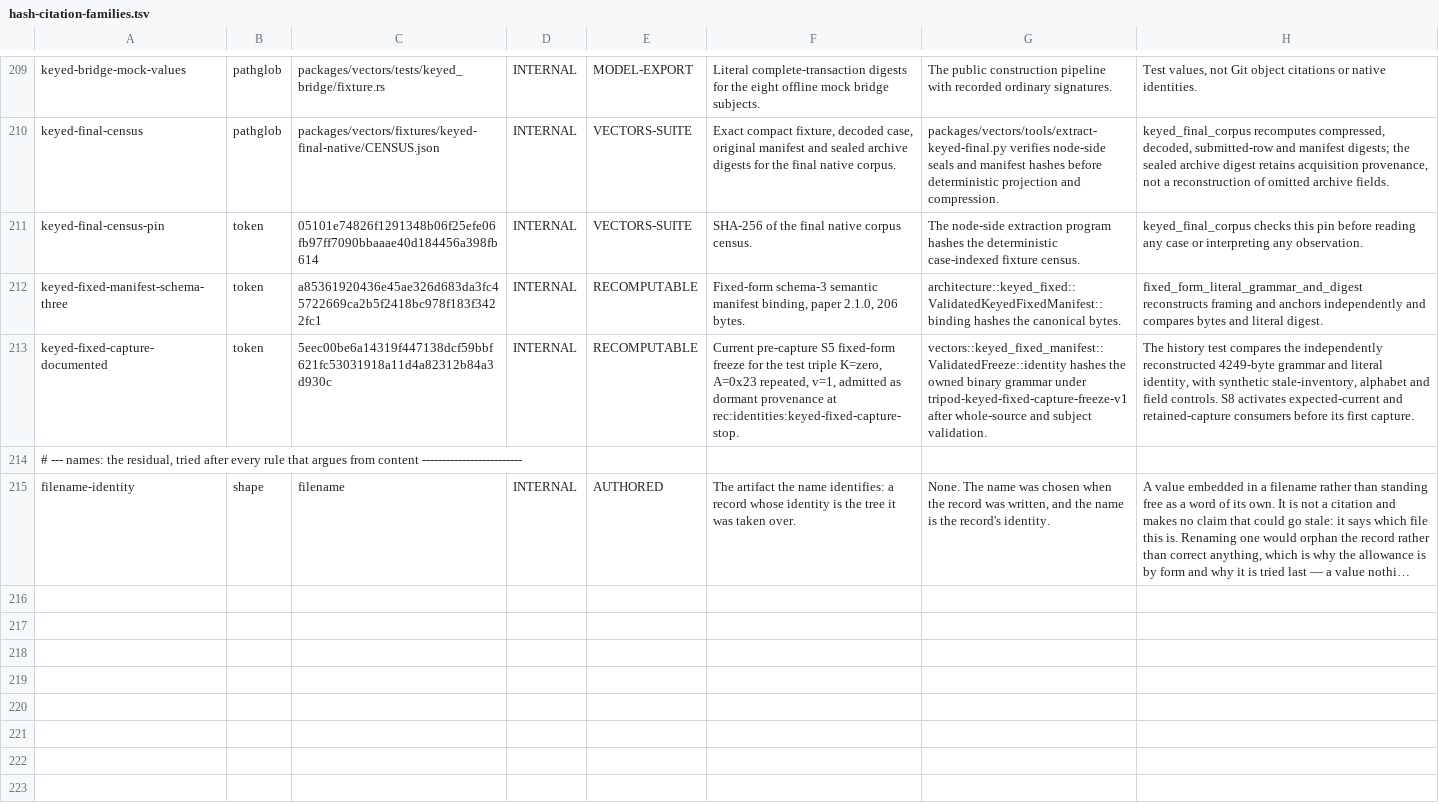
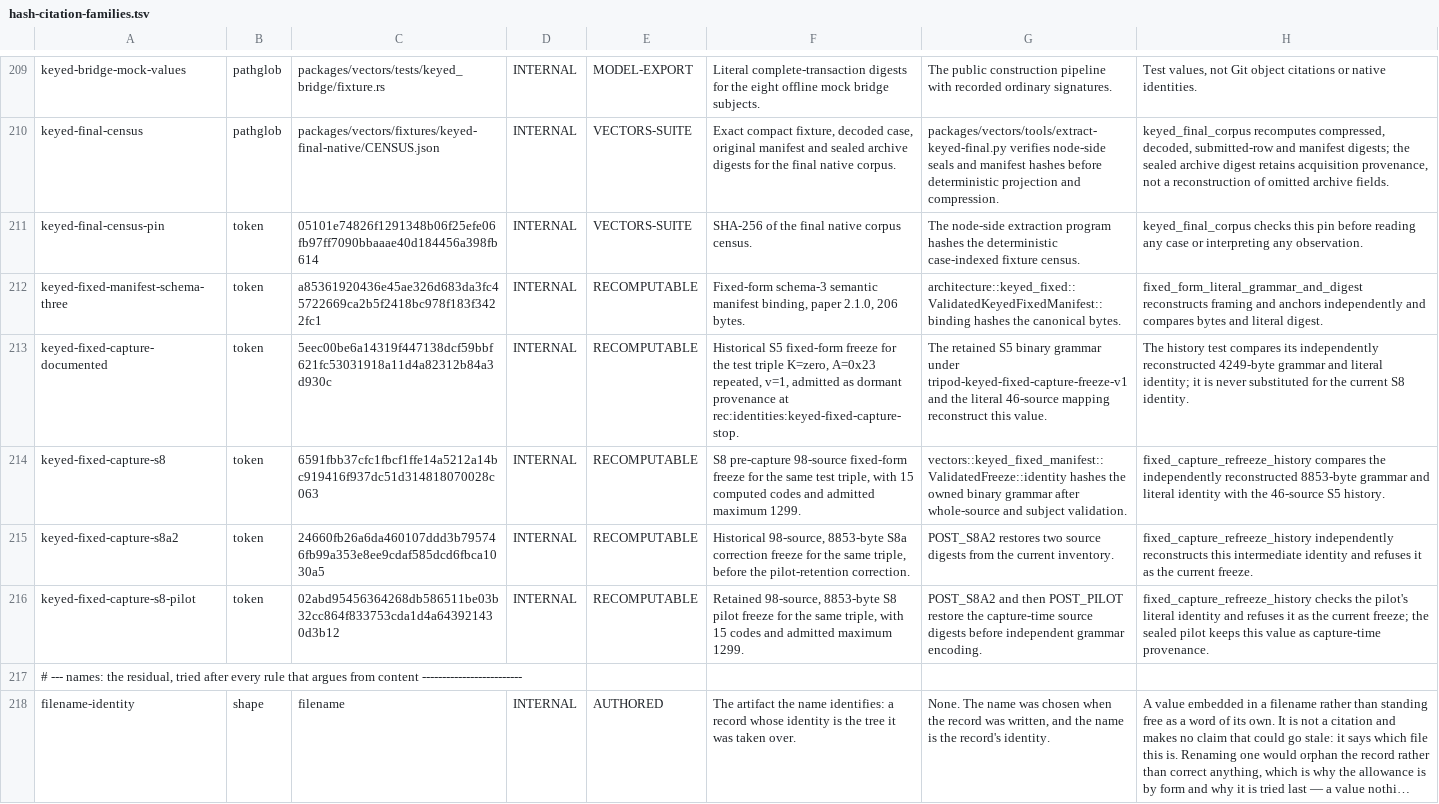
Before and after one commit to proof-commons/tripod, a TSV file: lint/hash-citation-families.tsv, drawn as a sheet; only a part is shown, gaps mark what is left out; long unchanged cells end in …; the diff names each change by its address in the sheet, - before the commit and + after, or states it on an @@ line.

Commit message:
feat(vectors): capture harness and journal admission for the fixed-form keyed covenant
The fixed-form edition gains the means to observe its programs on a node and to credit what was observed. A capture runs in families (clauses, policy, scaling, histories): each subject is paired with an accepted control from the same preparation, its prediction is compared with the pinned adapter's answer, and a mismatch stops the family. The journal admission credits a row only where the triple, the census subject and its control, the verified sponsor signature and the preparation's provenance join; an acceptance and its control must both have been relayed, and a control from another preparation is refused.

Each family seals what the later offline admission needs: the observed in-container digests of the daemon, the zk library, the adapter and the running binary with the library's loading status, the adapter's handshake, the node's own log and output with their origins, the resource samples with their cgroup scope, and a timing file. The timing file holds the transport and admission walls and the calling thread's events; per-exchange timing of this capture is read from the sub-second file times of the retained exchange files, since the subscriber does not reach the planner's thread (ruling 219). Reaching it, and two corrections to the waiting scripts, belong to the sponsor step, which re-freezes and captures again.

The selection is narrowed by ruling 218. The sponsor owner admits only explicit outputs with a null nonce, so the value-form successor, the confidential-value payment, the combined proofs-and-sponsor claim, the present-nonce floors and the old-leaf copy family move to a separate step with its own design, review, re-freeze and second capture; closure waits for it, and the asset and contention claims stay open until then.

The freeze is re-pinned for the capture sources: 98 pins and 60 history rows in an 8,853-byte encoding, with the pilot's and the intermediate identities reconstructable from the rows and the first edition's pins unchanged. The offline admission step is recorded with two obligations: it decodes each retained freeze encoding to rebuild the capture-time freeze, so that a packet stays admissible after a later re-freeze, and it binds each control to its subject's family and run and to an earlier position. The operator packet gives the commands as they were run for the pilot.

```diff
--- a/lint/hash-citation-families.tsv
+++ b/lint/hash-citation-families.tsv
-F213: Current pre-capture S5 fixed-form…
+F213: Historical S5 fixed-form…
-G213: vectors::keyed_fixed_manifest::ValidatedFreeze::identity hashes the owned binary grammar under tripod-keyed-fixed-capture-freeze-v1 after whole-source and subject validation.
+G213: The retained S5 binary grammar under tripod-keyed-fixed-capture-freeze-v1 and the literal 46-source mapping reconstruct this value.
-H213: …test compares the independently reconstructed 4249-byte grammar and literal identity, with synthetic stale-inventory, alphabet and field controls. S8 activates expected-current and retained-capture consumers before its first capture.
+H213: …test compares its independently reconstructed 4249-byte grammar and literal identity; it is never substituted for the current S8 identity.
+row 214: keyed-fixed-capture-s8 | token | 6591fbb37cfc1fbcf1ffe14a5212a14bc919416f937dc51d314818070028c063 | INTERNAL | RECOMPUTABLE | S8 pre-capture 98-source fixed-form freeze for the same test triple, with 15 computed codes and admitted maximum 1299. | vectors::keyed_fixed_manifest::ValidatedFreeze::identity hashes the owned binary grammar after whole-source and subject validation. | fixed_capture_refreeze_history compares the independently reconstructed 8853-byte grammar and literal identity with the 46-source S5 history.
+row 215: keyed-fixed-capture-s8a2 | token | 24660fb26a6da460107ddd3b795746fb99a353e8ee9cdaf585dcd6fbca1030a5 | INTERNAL | RECOMPUTABLE | Historical 98-source, 8853-byte S8a correction freeze for the same triple, before the pilot-retention correction. | POST_S8A2 restores two source digests from the current inventory. | fixed_capture_refreeze_history independently reconstructs this intermediate identity and refuses it as the current freeze.
+row 216: keyed-fixed-capture-s8-pilot | token | 02abd95456364268db586511be03b32cc864f833753cda1d4a643921430d3b12 | INTERNAL | RECOMPUTABLE | Retained 98-source, 8853-byte S8 pilot freeze for the same triple, with 15 codes and admitted maximum 1299. | POST_S8A2 and then POST_PILOT restore the capture-time source digests before independent grammar encoding. | fixed_capture_refreeze_history checks the pilot's literal identity and refuses it as the current freeze; the sealed pilot keeps this value as capture-time provenance.
```
Also changed, not shown: 24 other files.
